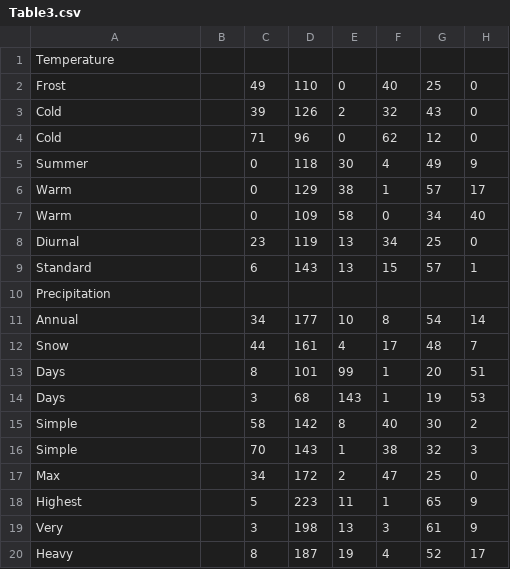
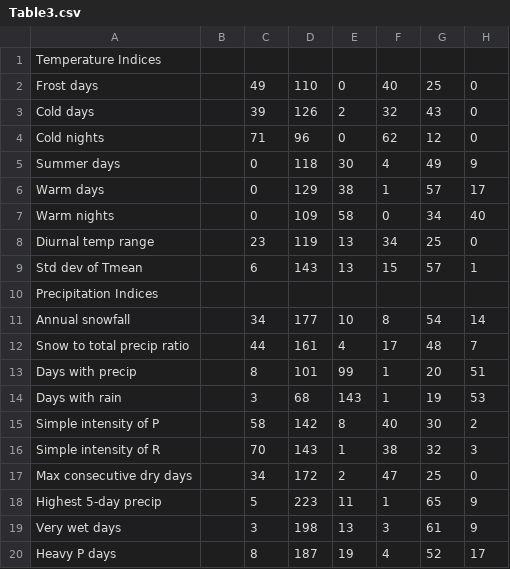
Before and after one commit to kflagg/stat536-hw5, a CSV file: Table3.csv, drawn as a sheet.

Commit message:
Addressed Andrea's comments, checked spelling, checked formatting (added line breaks to code), added multi-word variable names to the csv file. I'm guessing Mark learned about some of those PDF table extractors at the R workshop and hasn't got the hang of them yet.

```diff
--- a/Table3.csv
+++ b/Table3.csv
@@ -1,20 +1,20 @@
-Temperature,,,,,,,
-Frost,,49,110,0,40,25,0
-Cold,,39,126,2,32,43,0
-Cold,,71,96,0,62,12,0
-Summer,,0,118,30,4,49,9
-Warm,,0,129,38,1,57,17
-Warm,,0,109,58,0,34,40
-Diurnal,,23,119,13,34,25,0
-Standard,,6,143,13,15,57,1
-Precipitation,,,,,,,
-Annual,,34,177,10,8,54,14
-Snow,,44,161,4,17,48,7
-Days,,8,101,99,1,20,51
-Days,,3,68,143,1,19,53
-Simple,,58,142,8,40,30,2
-Simple,,70,143,1,38,32,3
-Max,,34,172,2,47,25,0
-Highest,,5,223,11,1,65,9
-Very,,3,198,13,3,61,9
-Heavy,,8,187,19,4,52,17
+"Temperature Indices",,,,,,,
+"Frost days",,49,110,0,40,25,0
+"Cold days",,39,126,2,32,43,0
+"Cold nights",,71,96,0,62,12,0
+"Summer days",,0,118,30,4,49,9
+"Warm days",,0,129,38,1,57,17
+"Warm nights",,0,109,58,0,34,40
+"Diurnal temp range",,23,119,13,34,25,0
+"Std dev of Tmean",,6,143,13,15,57,1
+"Precipitation Indices",,,,,,,
+"Annual snowfall",,34,177,10,8,54,14
+"Snow to total precip ratio",,44,161,4,17,48,7
+"Days with precip",,8,101,99,1,20,51
+"Days with rain",,3,68,143,1,19,53
+"Simple intensity of P",,58,142,8,40,30,2
+"Simple intensity of R",,70,143,1,38,32,3
+"Max consecutive dry days",,34,172,2,47,25,0
+"Highest 5-day precip",,5,223,11,1,65,9
+"Very wet days",,3,198,13,3,61,9
+"Heavy P days",,8,187,19,4,52,17
```
Also changed, not shown: 2 other files.
